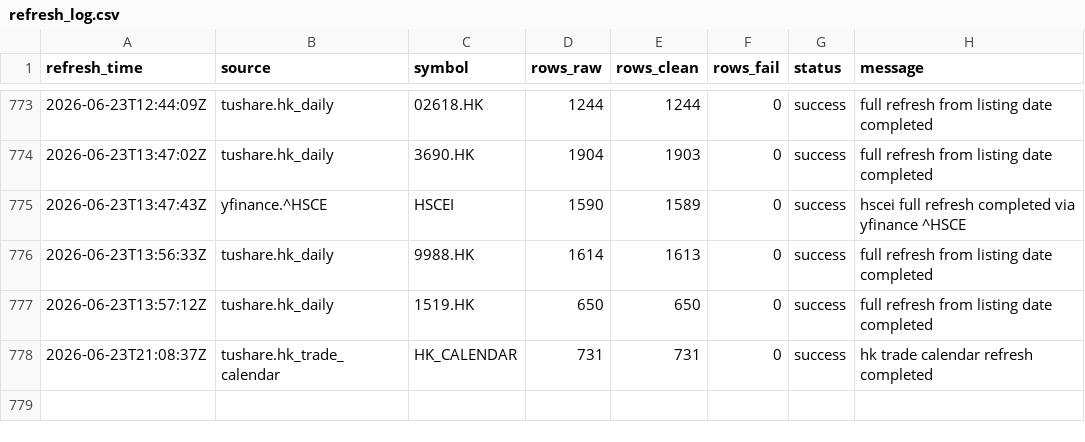
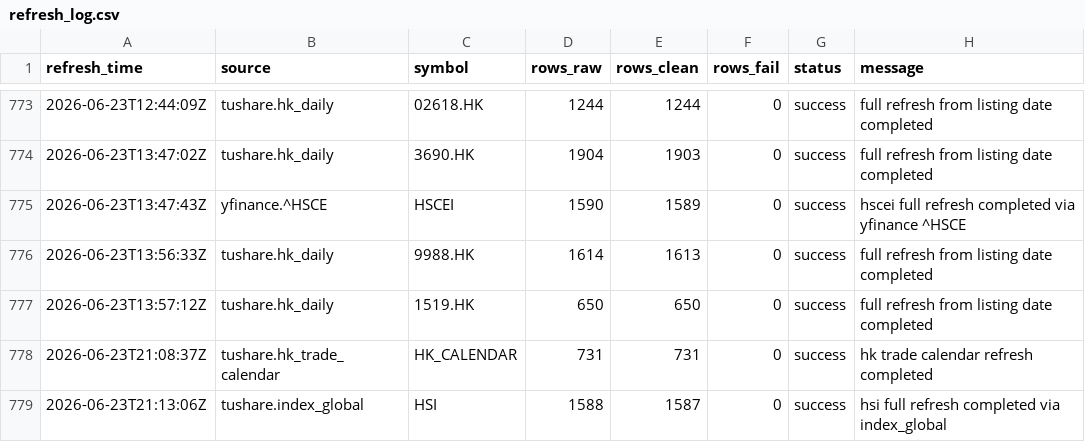
Before and after one commit to njedu2023-prog/JD-data, a CSV file: refresh_log/refresh_log.csv, drawn as a sheet; only a part is shown, gaps mark what is left out.

```diff
--- a/refresh_log/refresh_log.csv
+++ b/refresh_log/refresh_log.csv
@@ -778 +778,2 @@ refresh_time,source,symbol,rows_raw,rows_clean,rows_fail,status,message
 2026-06-23T21:08:37Z,tushare.hk_trade_calendar,HK_CALENDAR,731,731,0,success,hk trade calendar refresh completed
+2026-06-23T21:13:06Z,tushare.index_global,HSI,1588,1587,0,success,hsi full refresh completed via index_global
```
Also changed, not shown: data_clean/HSI/hsi_clean.csv, data_raw/HSI/hsi_raw.csv.
